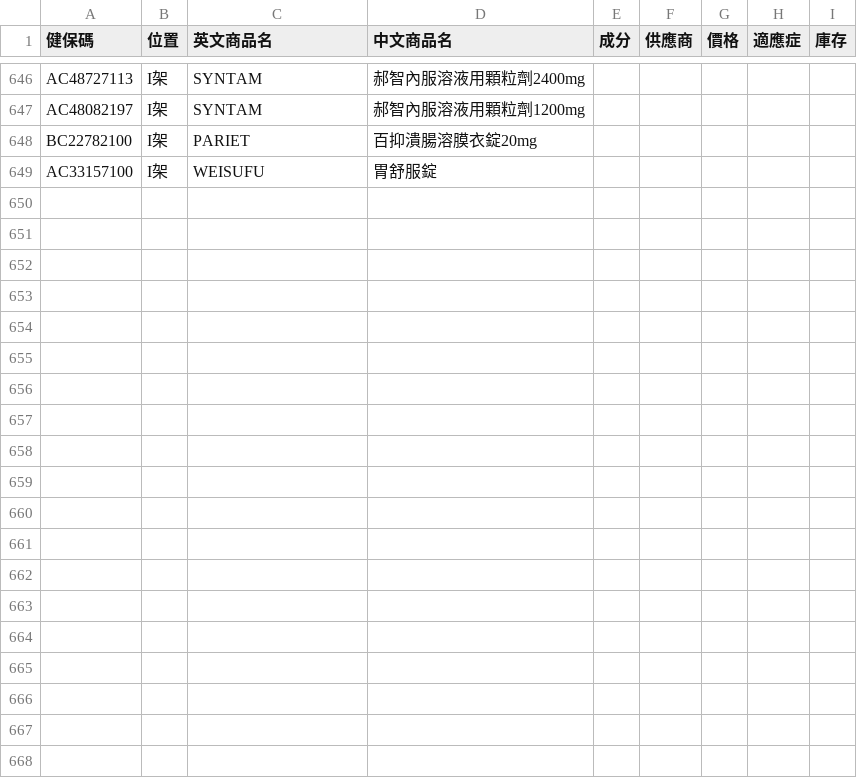
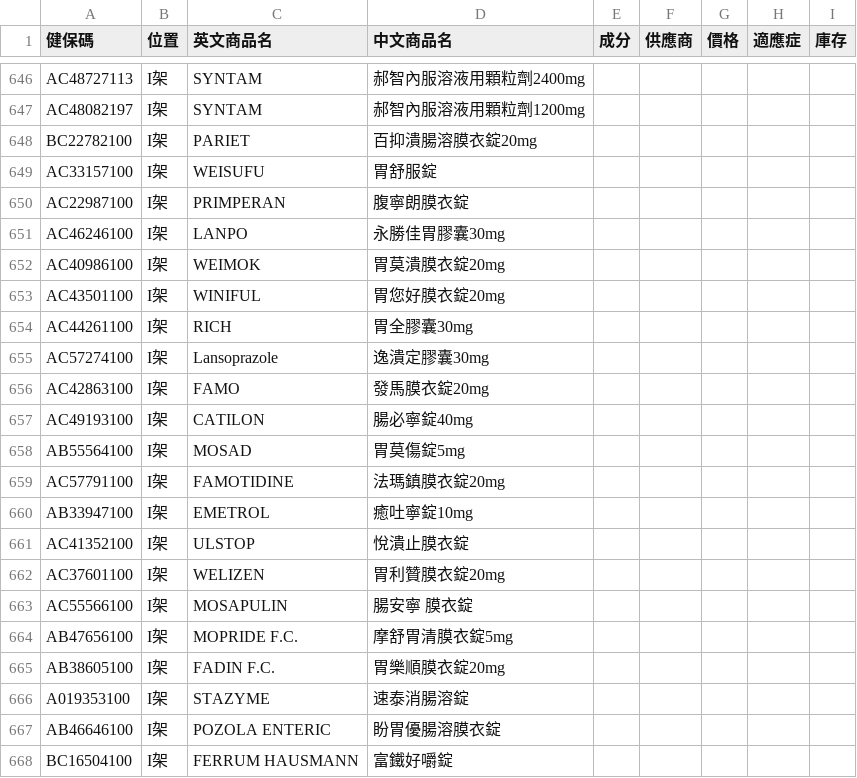
Before and after one commit to jianshiangsanho/drugSeat, a CSV file: data.csv, drawn as a sheet; only a part is shown, gaps mark what is left out; the diff covers the shown part only.

Commit message:
Update data.csv

```diff
--- a/data.csv
+++ b/data.csv
@@ -649 +649,20 @@ BC22782100,I架,PARIET ,百抑潰腸溶膜衣錠20mg,,,,,
 AC33157100,I架,WEISUFU,胃舒服錠,,,,,
+AC22987100,I架,PRIMPERAN,腹寧朗膜衣錠,,,,,
+AC46246100,I架,LANPO,永勝佳胃膠囊30mg,,,,,
+AC40986100,I架,WEIMOK,胃莫潰膜衣錠20mg,,,,,
+AC43501100,I架,WINIFUL ,胃您好膜衣錠20mg,,,,,
+AC44261100,I架,RICH,胃全膠囊30mg,,,,,
+AC57274100,I架,Lansoprazole,逸潰定膠囊30mg,,,,,
+AC42863100,I架,FAMO,發馬膜衣錠20mg,,,,,
+AC49193100,I架,CATILON,腸必寧錠40mg,,,,,
+AB55564100,I架,MOSAD,胃莫傷錠5mg,,,,,
+AC57791100,I架,FAMOTIDINE,法瑪鎮膜衣錠20mg,,,,,
+AB33947100,I架,EMETROL,癒吐寧錠10mg,,,,,
+AC41352100,I架,ULSTOP ,悅潰止膜衣錠,,,,,
+AC37601100,I架,WELIZEN,胃利贊膜衣錠20mg,,,,,
+AC55566100,I架,MOSAPULIN ,腸安寧 膜衣錠,,,,,
+AB47656100,I架,MOPRIDE F.C.,摩舒胃清膜衣錠5mg,,,,,
+AB38605100,I架,FADIN F.C.,胃樂順膜衣錠20mg,,,,,
+A019353100,I架,STAZYME,速泰消腸溶錠,,,,,
+AB46646100,I架,POZOLA ENTERIC,盼胃優腸溶膜衣錠,,,,,
+BC16504100,I架,FERRUM HAUSMANN,富鐵好嚼錠,,,,,
```
Also changed, not shown: 14 added rows and 2 edited cells elsewhere in this file.
